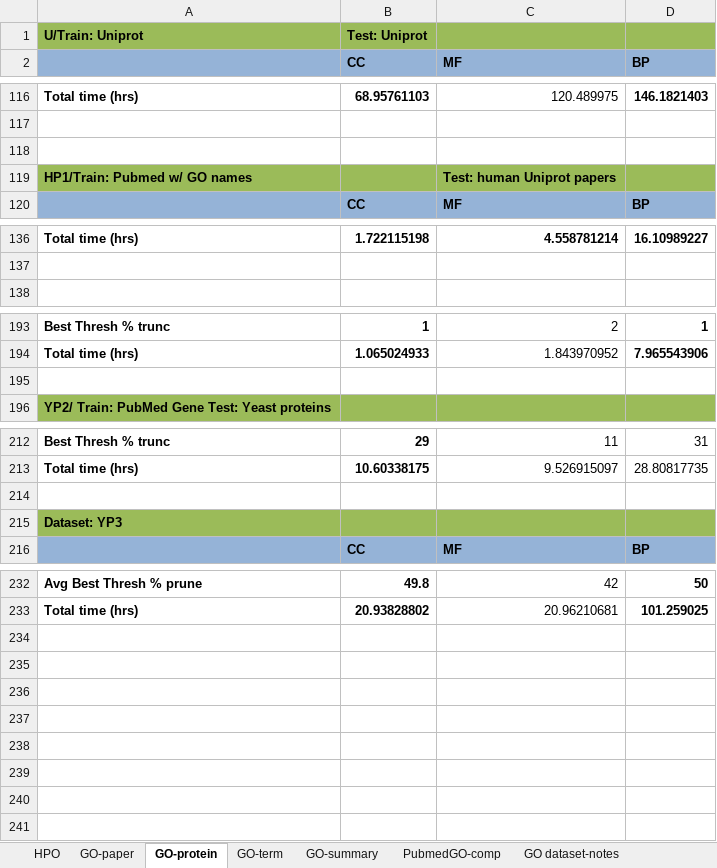
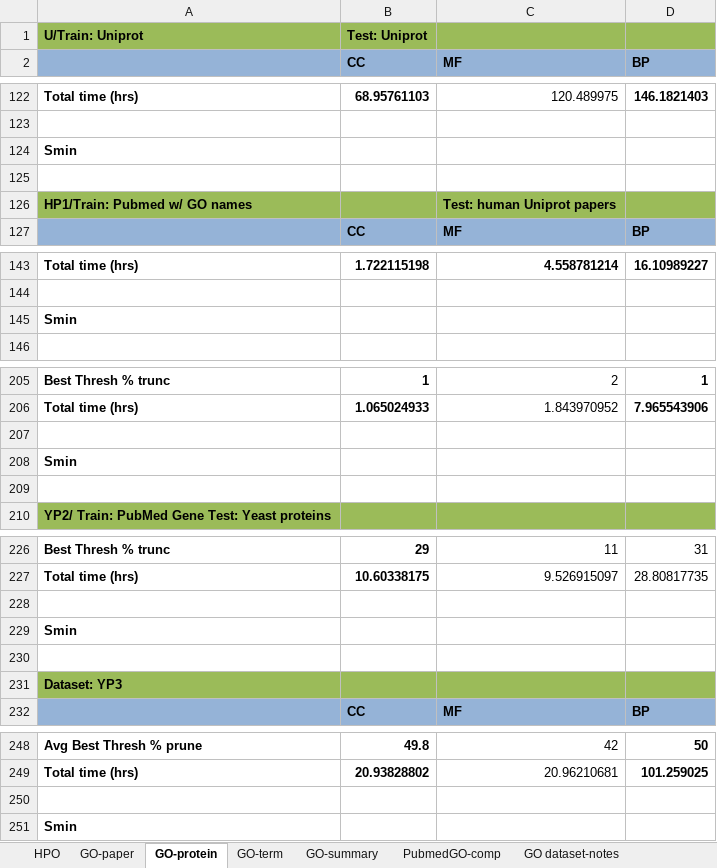
Before and after one commit to laineyzoo/protein_annotation, an Excel workbook: Hierarchical Classification Results.xlsx, sheet GO-protein, drawn as a sheet; only a part is shown, gaps mark what is left out; values as stored, in another font and other column widths than the file's, no borders; the diff covers the shown part only; the diff names each change by its address in the sheet, - before the commit and + after, or states it on an @@ line.

```diff
--- a/Hierarchical Classification Results.xlsx (sheet GO-protein)
+++ b/Hierarchical Classification Results.xlsx (sheet GO-protein)
+row 124: Smin
+row 145: Smin
+row 208: Smin
+row 209: (empty)
+row 228: (empty)
+row 229: Smin
+row 250: (empty)
+row 251: Smin
```
Also changed, not shown: 10 added rows, 2 edited cells and cell formats elsewhere in this sheet.
